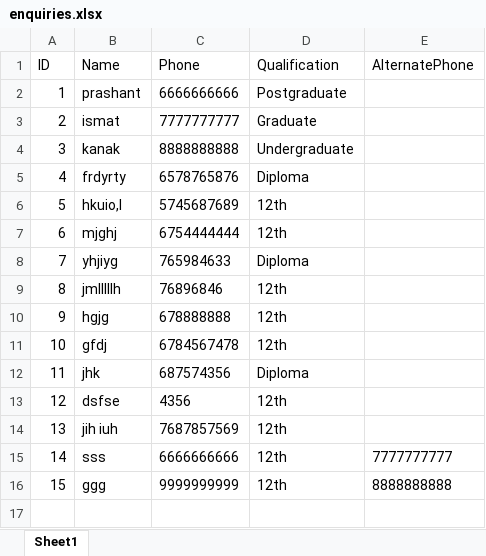
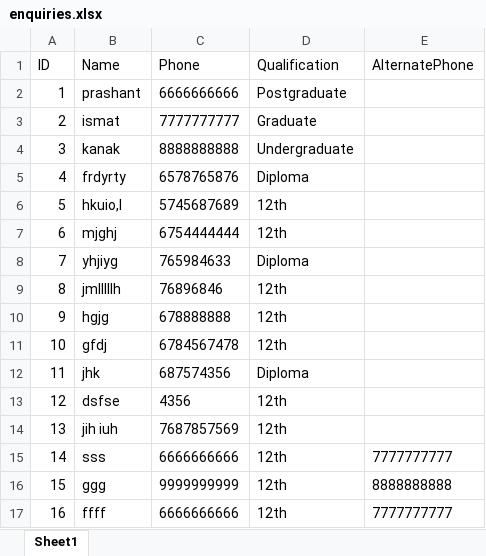
Before and after one commit to Zylow756/dhanvii-web, an Excel workbook: backend/enquiries.xlsx, sheet Sheet1, drawn as a sheet; values as stored, in another font and other column widths than the file's, no borders; the diff names each change by its address in the sheet, - before the commit and + after, or states it on an @@ line.

Commit message:
adding alternate no. in mail

```diff
--- a/backend/enquiries.xlsx (sheet Sheet1)
+++ b/backend/enquiries.xlsx (sheet Sheet1)
+row 17: 16 | ffff | 6666666666 | 12th | 7777777777
```
Also changed, not shown: 1 other file.
